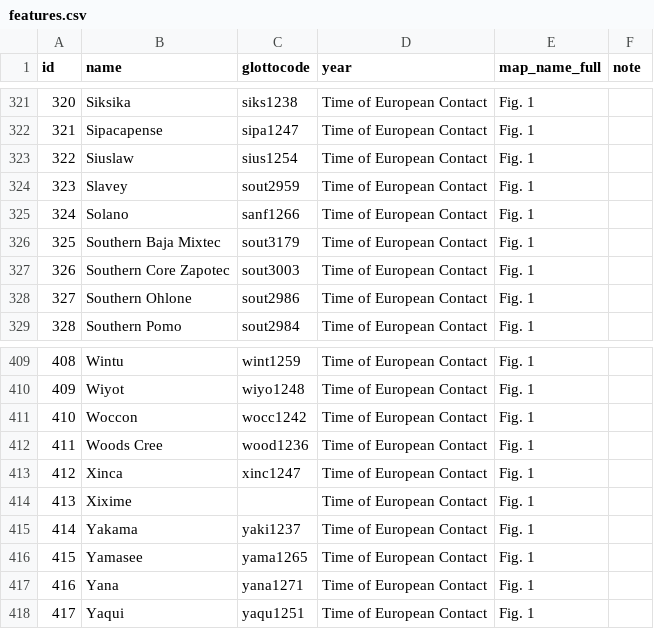
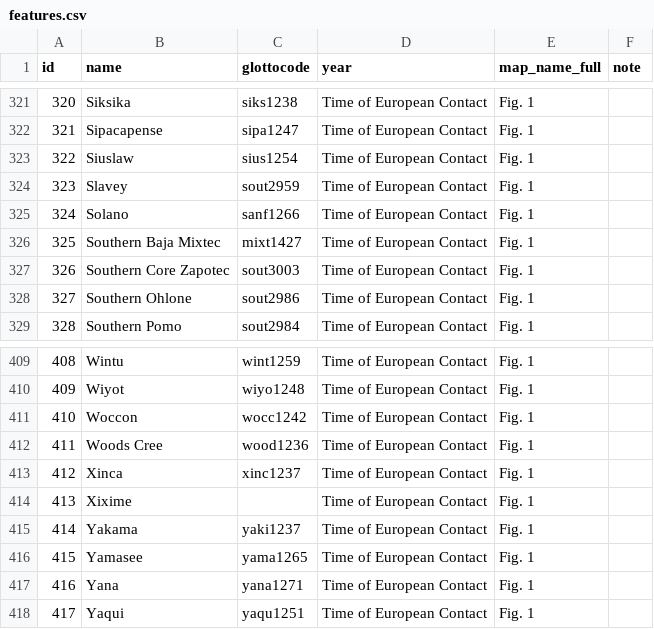
Before and after one commit to Glottography/haynie2019modern, a CSV file: etc/features.csv, drawn as a sheet; only a part is shown, gaps mark what is left out; the diff names each change by its address in the sheet, - before the commit and + after, or states it on an @@ line.

```diff
--- a/etc/features.csv
+++ b/etc/features.csv
-C326 (glottocode): sout3179
+C326 (glottocode): mixt1427
-C413 (glottocode): xinc1247
+C413 (glottocode): xinc1237
```
Also changed, not shown: 2 other files.
